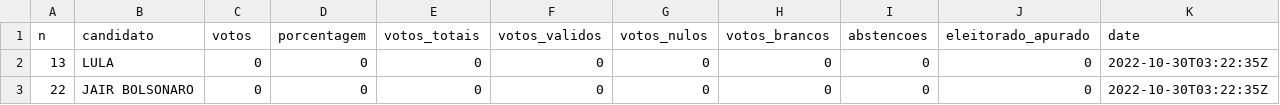
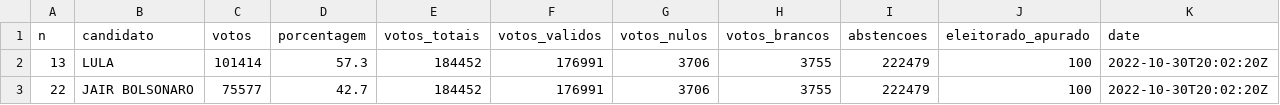
Before and after one commit to brunomioto/tse_timeline, a CSV file: votos.csv, drawn as a sheet.

Commit message:
Update  2022-10-30 17:02:20

```diff
--- a/votos.csv
+++ b/votos.csv
@@ -1,3 +1,3 @@
 n,candidato,votos,porcentagem,votos_totais,votos_validos,votos_nulos,votos_brancos,abstencoes,eleitorado_apurado,date
-13,LULA,0,0,0,0,0,0,0,0,2022-10-30T03:22:35Z
-22,JAIR BOLSONARO,0,0,0,0,0,0,0,0,2022-10-30T03:22:35Z
+13,LULA,101414,57.3,184452,176991,3706,3755,222479,100,2022-10-30T20:02:20Z
+22,JAIR BOLSONARO,75577,42.7,184452,176991,3706,3755,222479,100,2022-10-30T20:02:20Z
```
